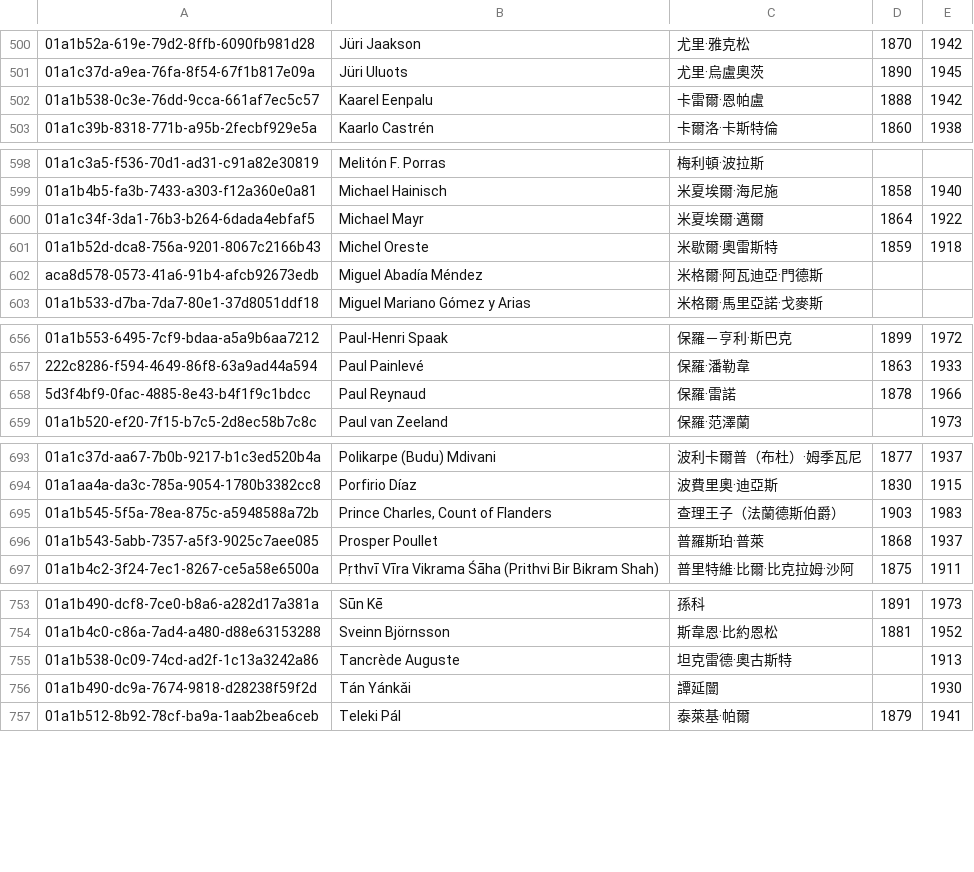
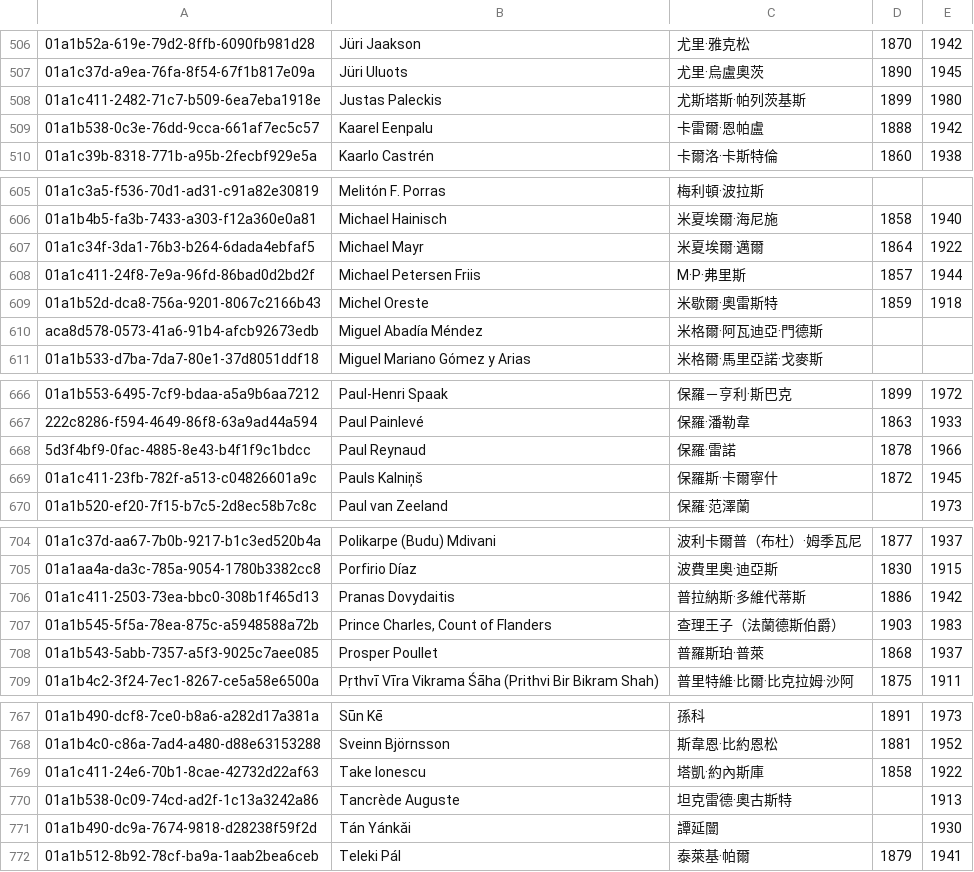
Before and after one commit to jack755051/world_line, a TSV file: data/seed/leaders/gap-830/existing_bios.tsv, drawn as a sheet; only a part is shown, gaps mark what is left out; the diff covers the shown part only; the diff names each change by its address in the sheet, - before the commit and + after, or states it on an @@ line.

```diff
--- a/data/seed/leaders/gap-830/existing_bios.tsv
+++ b/data/seed/leaders/gap-830/existing_bios.tsv
+row 508: 01a1c411-2482-71c7-b509-6ea7eba1918e | Justas Paleckis | 尤斯塔斯·帕列茨基斯 | 1899 | 1980
+row 608: 01a1c411-24f8-7e9a-96fd-86bad0d2bd2f | Michael Petersen Friis | M·P·弗里斯 | 1857 | 1944
+row 669: 01a1c411-23fb-782f-a513-c04826601a9c | Pauls Kalniņš | 保羅斯·卡爾寧什 | 1872 | 1945
+row 706: 01a1c411-2503-73ea-bbc0-308b1f465d13 | Pranas Dovydaitis | 普拉納斯·多維代蒂斯 | 1886 | 1942
+row 769: 01a1c411-24e6-70b1-8cae-42732d22af63 | Take Ionescu | 塔凱·約內斯庫 | 1858 | 1922
```
Also changed, not shown: 11 added rows elsewhere in this file, 4 other files.
